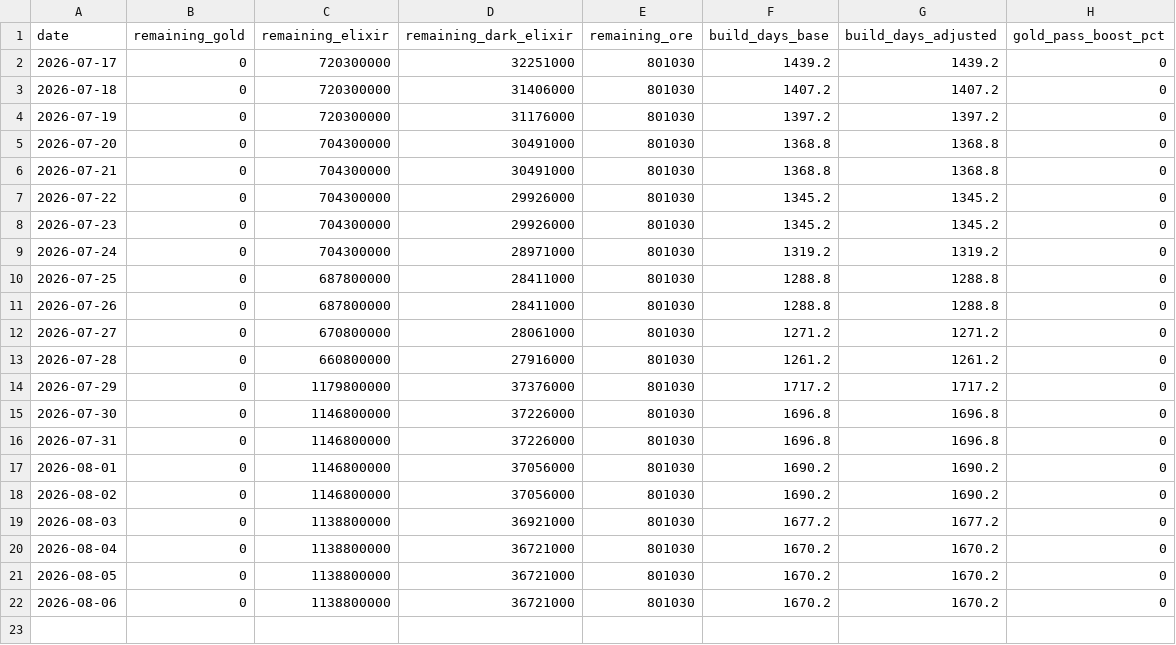
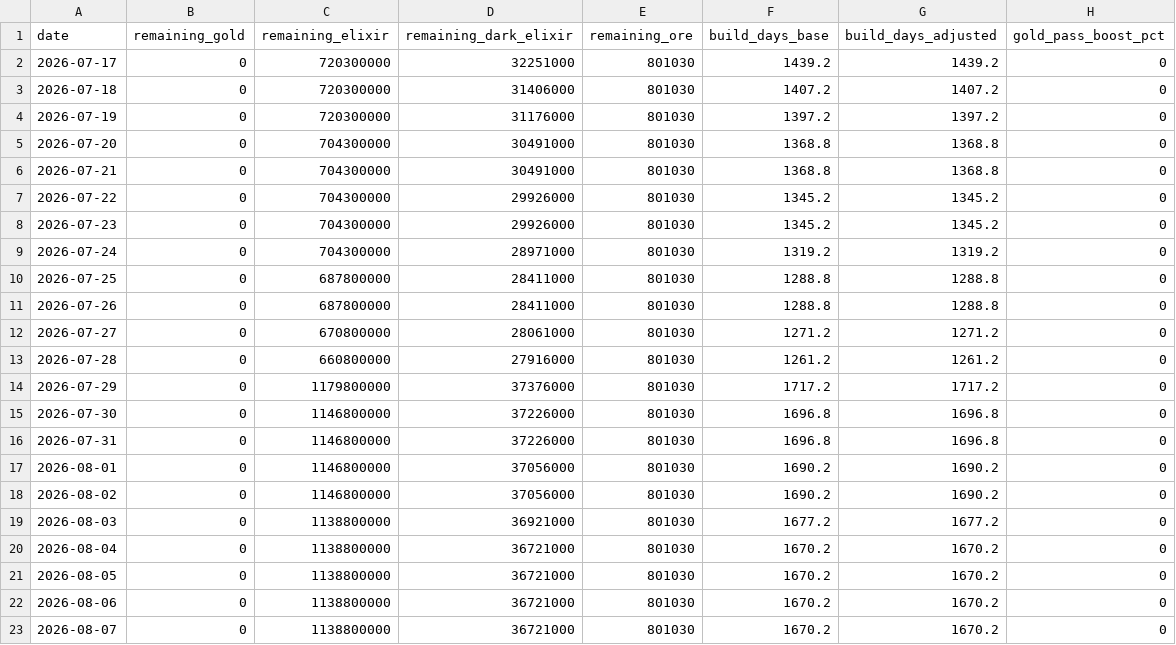
Before and after one commit to i-hridaysaha/COC-Tracker, a CSV file: data/accounts/8P88Q0GLQ/costs_history.csv, drawn as a sheet; the diff names each change by its address in the sheet, - before the commit and + after, or states it on an @@ line.

```diff
--- a/data/accounts/8P88Q0GLQ/costs_history.csv
+++ b/data/accounts/8P88Q0GLQ/costs_history.csv
+row 23: 2026-08-07 | 0 | 1138800000 | 36721000 | 801030 | 1670.2 | 1670.2 | 0
```
Also changed, not shown: data/accounts/8P88Q0GLQ/village_history.csv, 7 other files.
